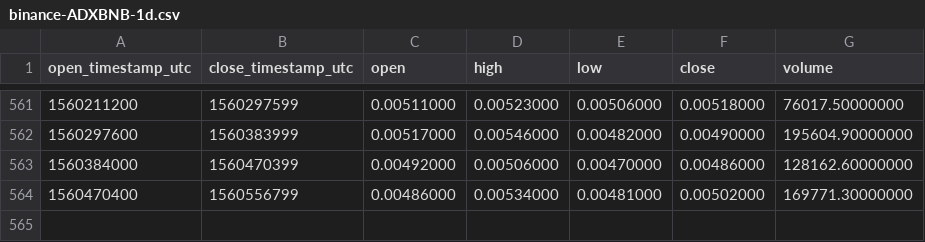
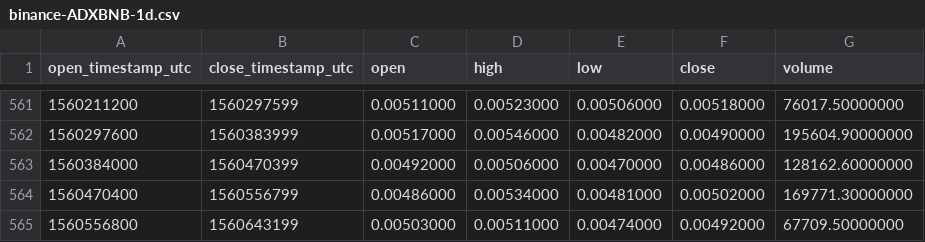
Before and after one commit to cryptobigbro/binance-ADXBNB, a CSV file: binance-ADXBNB-1d.csv, drawn as a sheet; only a part is shown, gaps mark what is left out; the diff names each change by its address in the sheet, - before the commit and + after, or states it on an @@ line.

Commit message:
Update OHLCV data.

```diff
--- a/binance-ADXBNB-1d.csv
+++ b/binance-ADXBNB-1d.csv
+row 565: 1560556800 | 1560643199 | 0.00503000 | 0.00511000 | 0.00474000 | 0.00492000 | 67709.50000000
```
Also changed, not shown: 1 other file.
